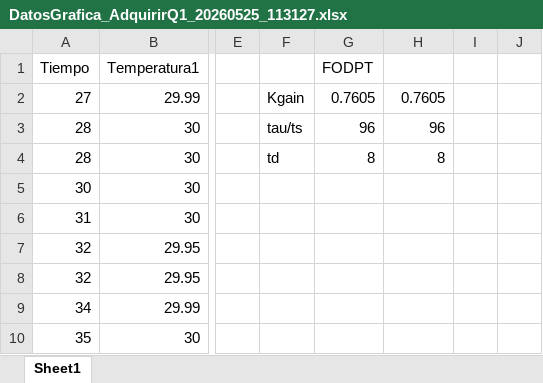
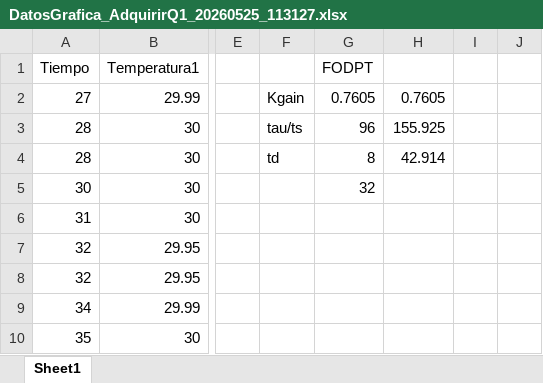
Before and after one commit to cesar191/ModelosBJT, an Excel workbook: data/DatosGrafica_AdquirirQ1_20260525_113127.xlsx, sheet Sheet1, drawn as a sheet; only a part is shown, gaps mark what is left out; values as stored, in another font and other column widths than the file's, no borders; charts and pictures not drawn; the diff names each change by its address in the sheet, - before the commit and + after, or states it on an @@ line.

```diff
--- a/data/DatosGrafica_AdquirirQ1_20260525_113127.xlsx (sheet Sheet1)
+++ b/data/DatosGrafica_AdquirirQ1_20260525_113127.xlsx (sheet Sheet1)
-H3: 96
+H3: 155.925
-H4: 8
+H4: 42.914
-G5 (FODPT): (empty)
+G5 (FODPT): 32
```
Also changed, not shown: formulas that keep their value, data/DatosGrafica_AdquirirQ1_20260530_195139.xlsx, 4 other files.
